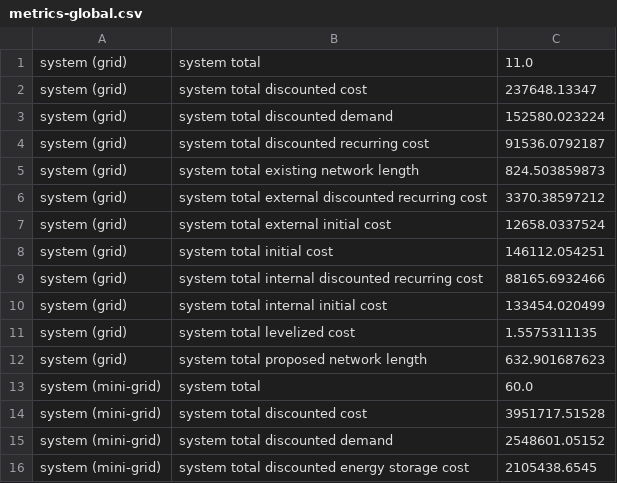
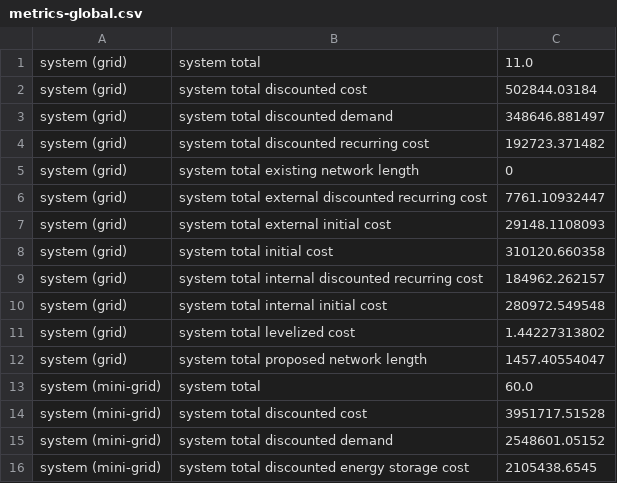
Before and after one commit to aarabi/networkplanner, a CSV file: output_varyingdemand/mv5_run_60/metrics-global.csv, drawn as a sheet; only a part is shown.

```diff
--- a/output_varyingdemand/mv5_run_60/metrics-global.csv
+++ b/output_varyingdemand/mv5_run_60/metrics-global.csv
@@ -1,13 +1,13 @@
 system (grid),system total,11.0
-system (grid),system total discounted cost,237648.13347
-system (grid),system total discounted demand,152580.023224
-system (grid),system total discounted recurring cost,91536.0792187
-system (grid),system total existing network length,824.503859873
-system (grid),system total external discounted recurring cost,3370.38597212
-system (grid),system total external initial cost,12658.0337524
-system (grid),system total initial cost,146112.054251
-system (grid),system total internal discounted recurring cost,88165.6932466
-system (grid),system total internal initial cost,133454.020499
-system (grid),system total levelized cost,1.5575311135
-system (grid),system total proposed network length,632.901687623
+system (grid),system total discounted cost,502844.03184
+system (grid),system total discounted demand,348646.881497
+system (grid),system total discounted recurring cost,192723.371482
+system (grid),system total existing network length,0
+system (grid),system total external discounted recurring cost,7761.10932447
+system (grid),system total external initial cost,29148.1108093
+system (grid),system total initial cost,310120.660358
+system (grid),system total internal discounted recurring cost,184962.262157
+system (grid),system total internal initial cost,280972.549548
+system (grid),system total levelized cost,1.44227313802
+system (grid),system total proposed network length,1457.40554047
 system (mini-grid),system total,60.0
```
Also changed, not shown: 48 other files.
